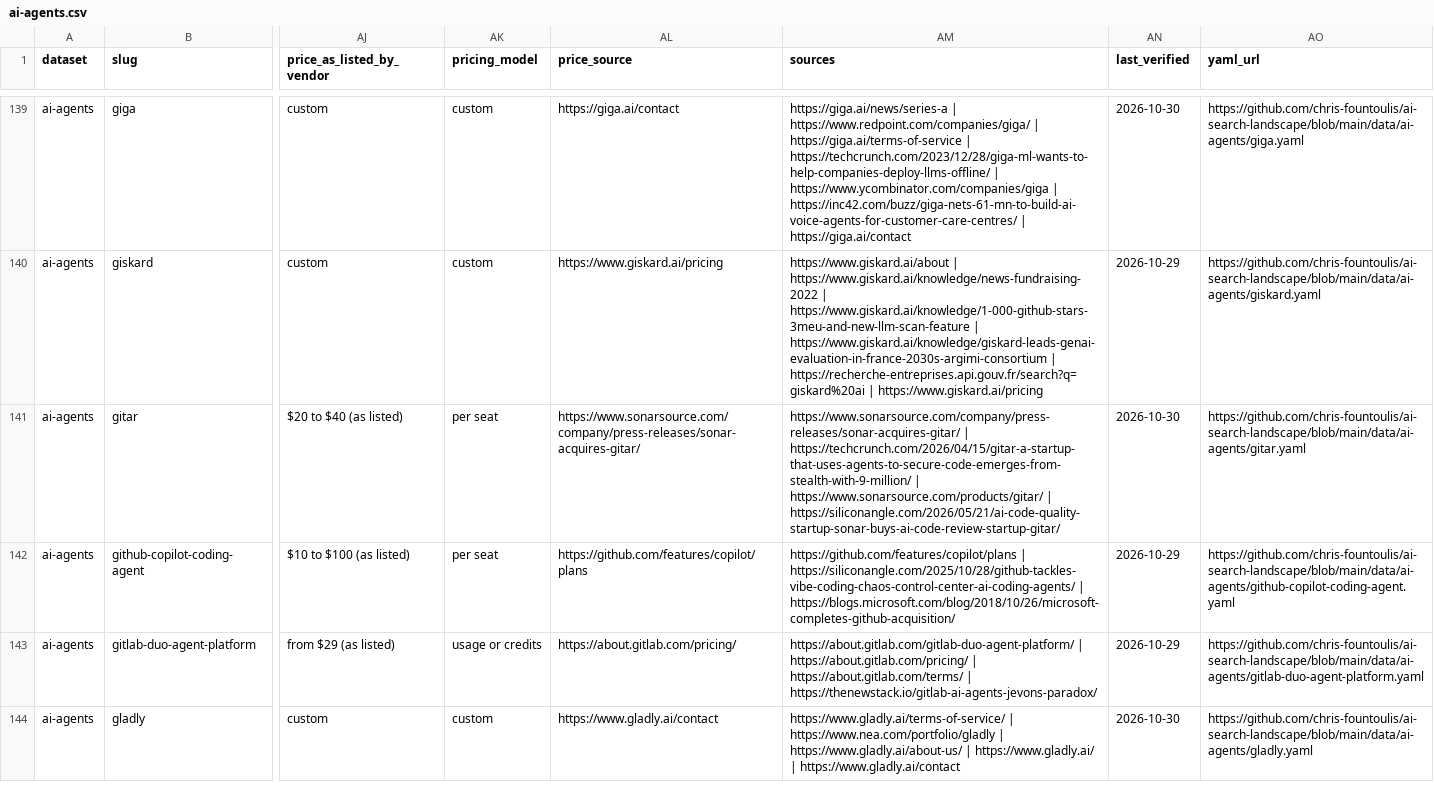
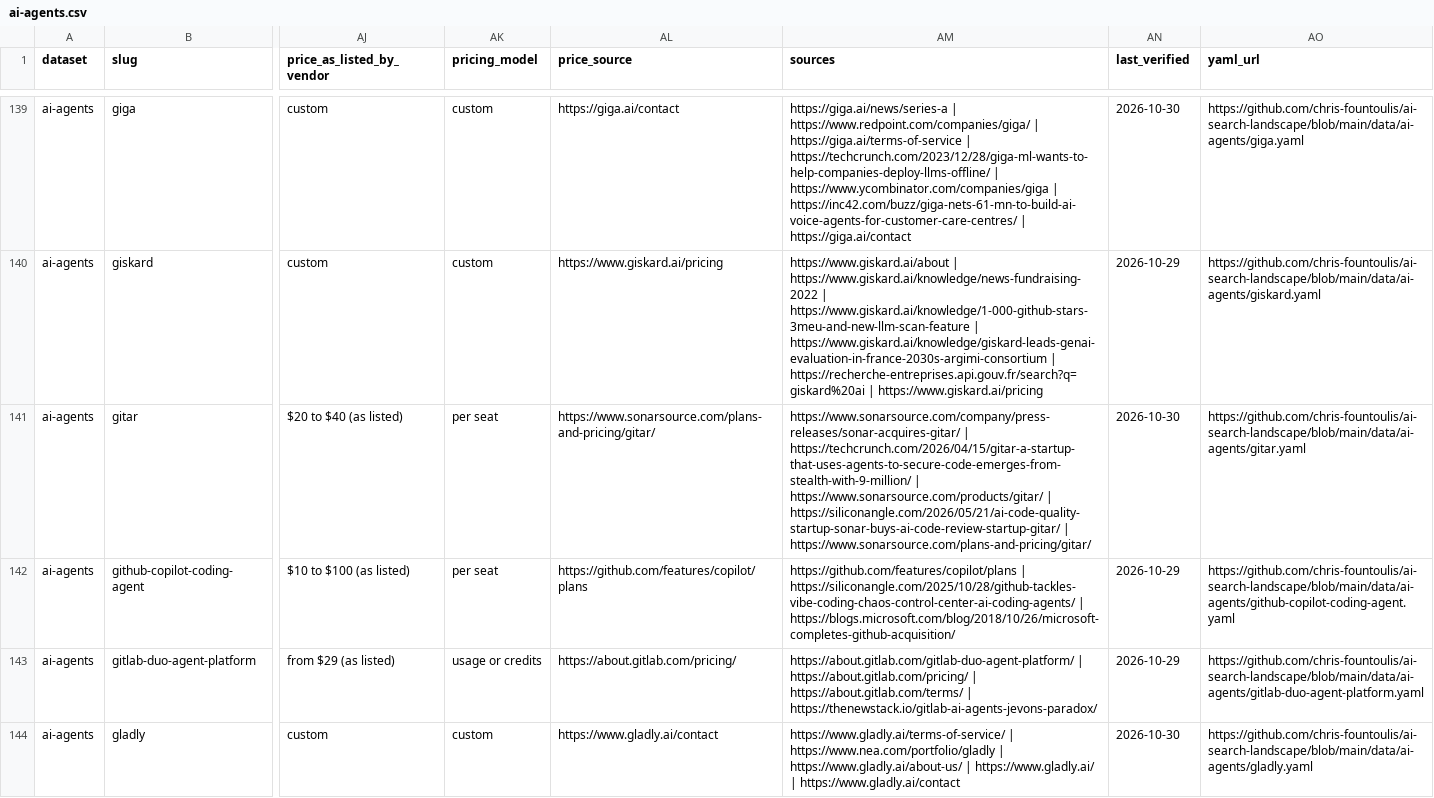
Before and after one commit to chris-fountoulis/ai-search-landscape, a CSV file: dist/ai-agents.csv, drawn as a sheet; only a part is shown, gaps mark what is left out; the diff covers the shown part only; the diff names each change by its address in the sheet, - before the commit and + after, or states it on an @@ line.

```diff
--- a/dist/ai-agents.csv
+++ b/dist/ai-agents.csv
-AL141 (price_source): https://www.sonarsource.com/company/press-releases/sonar-acquires-gitar/
+AL141 (price_source): https://www.sonarsource.com/plans-and-pricing/gitar/
-AM141 (sources): …| https://siliconangle.com/2026/05/21/ai-code-quality-startup-sonar-buys-ai-code-review-startup-gitar/
+AM141 (sources): …| https://siliconangle.com/2026/05/21/ai-code-quality-startup-sonar-buys-ai-code-review-startup-gitar/ | https://www.sonarsource.com/plans-and-pricing/gitar/
```
Also changed, not shown: 5 edited cells elsewhere in this file, dist/ai-search.csv, 11 other files.
